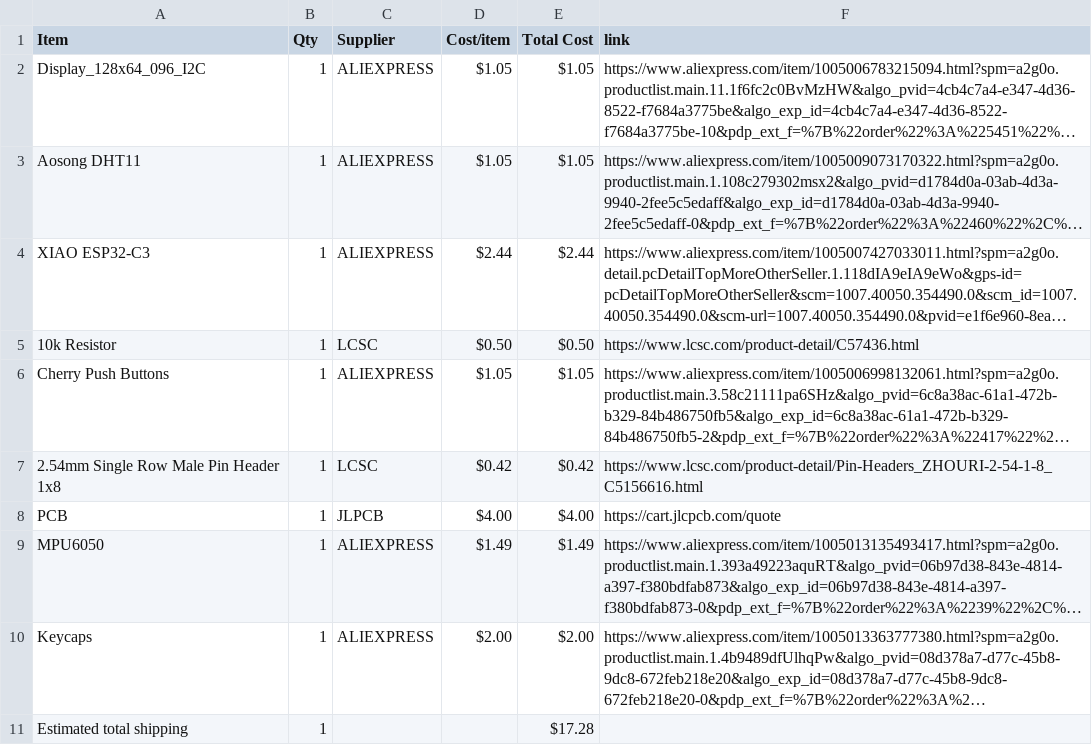
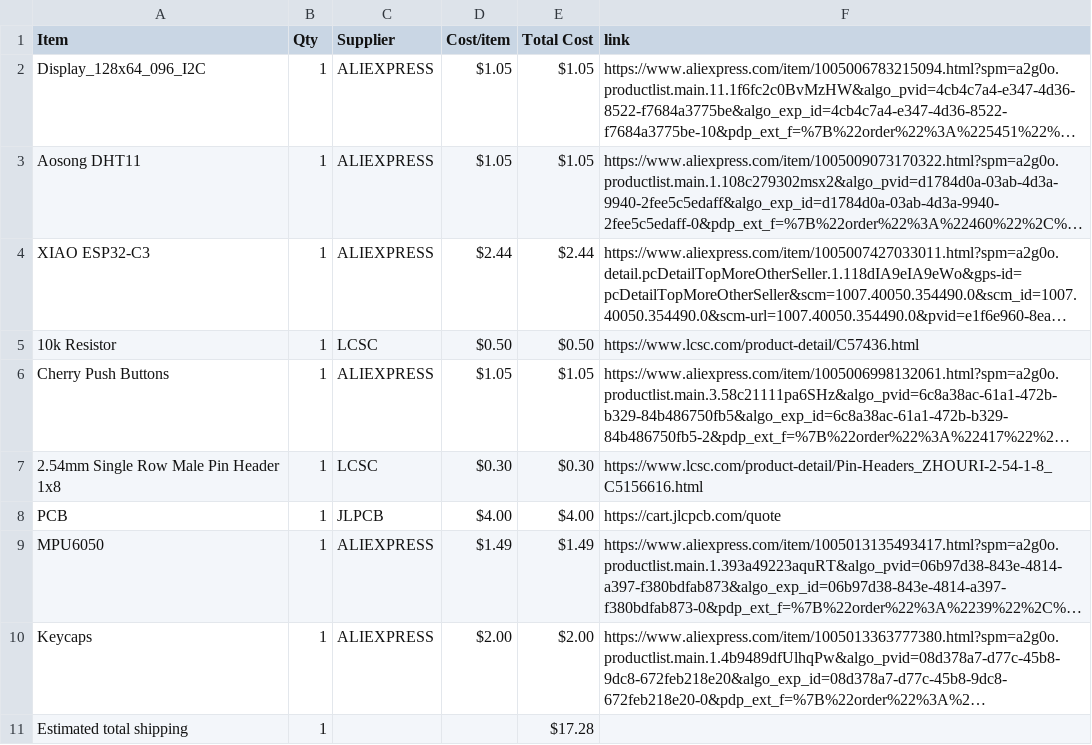
Before and after one commit to NCGameMaking/StarBoyTomagachi, a CSV file: BOM.csv, drawn as a sheet; long unchanged cells end in …; the diff names each change by its address in the sheet, - before the commit and + after, or states it on an @@ line.

Commit message:
Sync Starbie from Half Life

```diff
--- a/BOM.csv
+++ b/BOM.csv
-D7 (Cost/item): $0.42
+D7 (Cost/item): $0.30
-E7 (Total Cost): $0.42
+E7 (Total Cost): $0.30
```
